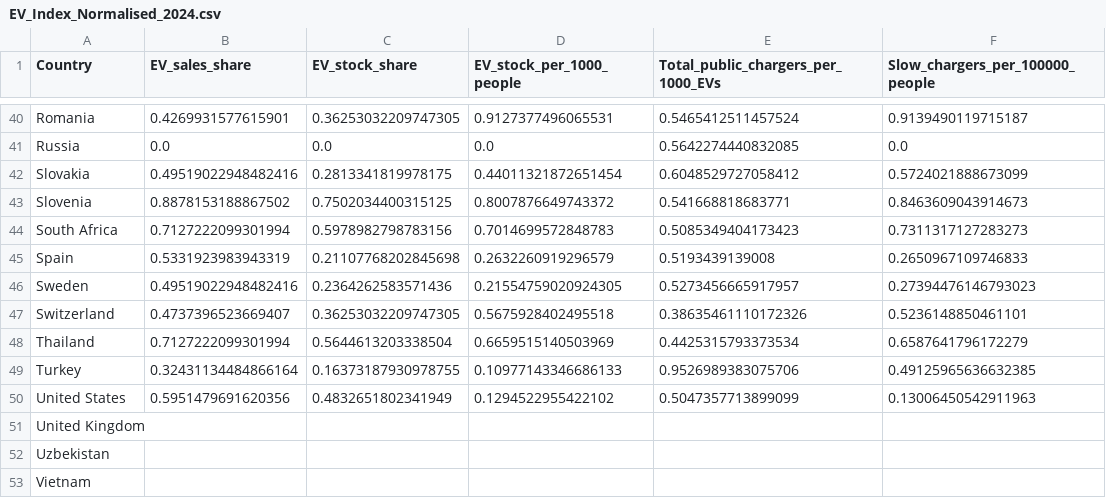
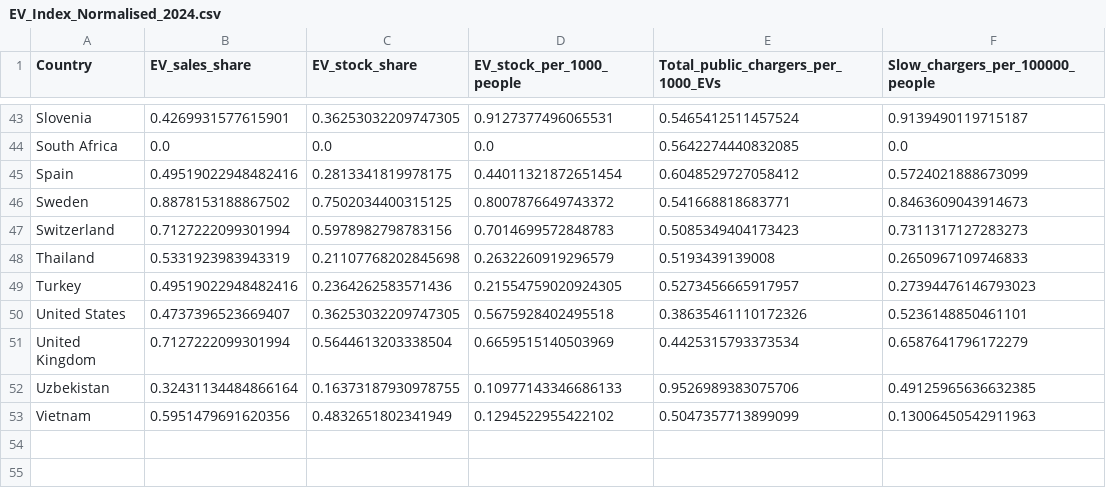
Before and after one commit to RathnamMeghana/DAV_CA1, a CSV file: Cleaned_Datasets/EV_Index_Normalised_2024.csv, drawn as a sheet; only a part is shown, gaps mark what is left out; removed rows and columns are numbered as before the commit, all else as after; rows hold the shown columns only; the diff covers the shown part only; the diff names each change by its address in the sheet, - before the commit and + after, or states it on an @@ line.

Commit message:
📊 Refresh normalised EV indicator dataset
1.) Saved the corrected normalised 2024 dataset after keeping the scaled values aligned with the country rows.

2.) Removed the blank normalised rows that were appearing for United Kingdom, Uzbekistan, and Vietnam.

3.) Kept all 52 countries ready for the weighting and aggregation stage.

```diff
--- a/Cleaned_Datasets/EV_Index_Normalised_2024.csv
+++ b/Cleaned_Datasets/EV_Index_Normalised_2024.csv
-A43 (Country): Romania
+A43 (Country): Slovenia
-A44 (Country): Russia
+A44 (Country): South Africa
-A45 (Country): Slovakia
+A45 (Country): Spain
-A46 (Country): Slovenia
+A46 (Country): Sweden
-A47 (Country): South Africa
+A47 (Country): Switzerland
-A48 (Country): Spain
+A48 (Country): Thailand
-A49 (Country): Sweden
+A49 (Country): Turkey
-A50 (Country): Switzerland
+A50 (Country): United States
-A51 (Country): Thailand
+A51 (Country): United Kingdom
-A52 (Country): Turkey
+A52 (Country): Uzbekistan
-A53 (Country): United States
+A53 (Country): Vietnam
-row 51: United Kingdom
-row 52: Uzbekistan
-row 53: Vietnam
```
Also changed, not shown: 3 added rows and 24 edited cells elsewhere in this file.
